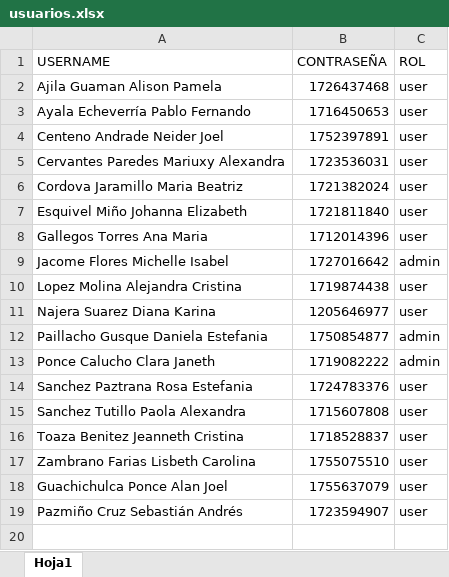
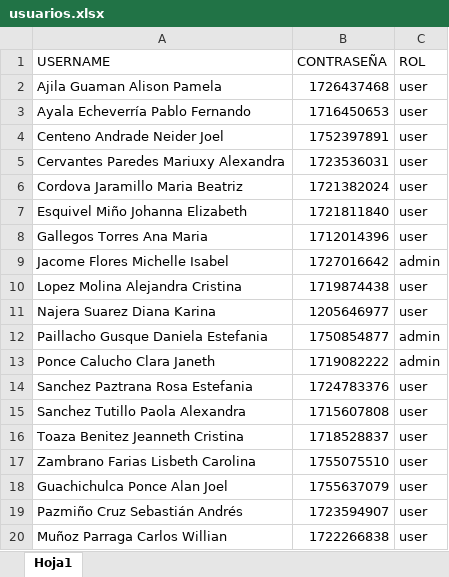
Before and after one commit to Isertel-th/confirmacion_previa_backend, an Excel workbook: docs/usuarios.xlsx, sheet Hoja1, drawn as a sheet; values as stored, in another font and other column widths than the file's, no borders; the diff names each change by its address in the sheet, - before the commit and + after, or states it on an @@ line.

Commit message:
willian

```diff
--- a/docs/usuarios.xlsx (sheet Hoja1)
+++ b/docs/usuarios.xlsx (sheet Hoja1)
+row 20: Muñoz Parraga Carlos Willian | 1722266838 | user
```
